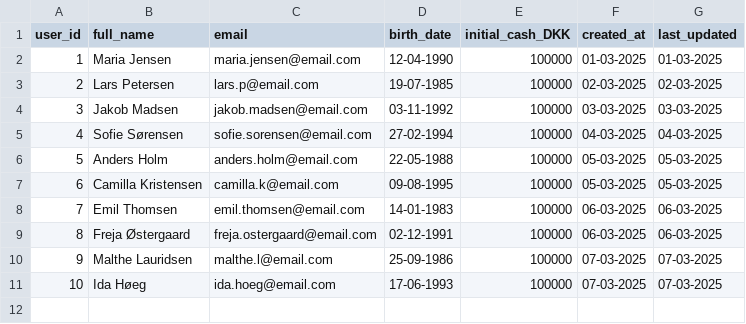
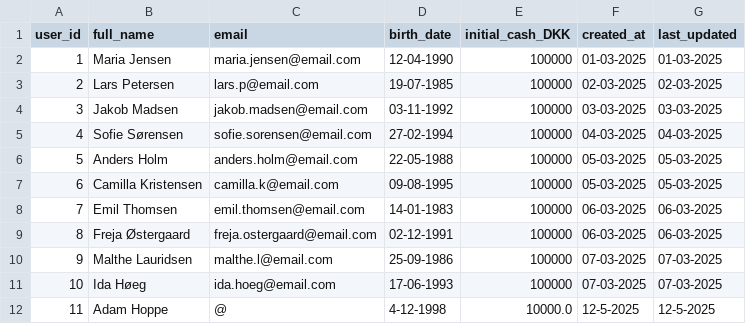
Before and after one commit to Niinyah/InvesteringsKlubben, a CSV file: out/production/InvesteringsKlubben/Data/users.csv, drawn as a sheet.

```diff
--- a/out/production/InvesteringsKlubben/Data/users.csv
+++ b/out/production/InvesteringsKlubben/Data/users.csv
@@ -11 +11,2 @@ user_id;full_name;email;birth_date;initial_cash_DKK;created_at;last_updated
 10;Ida Høeg;ida.hoeg@email.com;17-06-1993;100000;07-03-2025;07-03-2025
+11;Adam Hoppe;@;4-12-1998;10000.0;12-5-2025;12-5-2025
```
Also changed, not shown: src/Data/transactions.csv, src/Data/users.csv, 12 other files.
